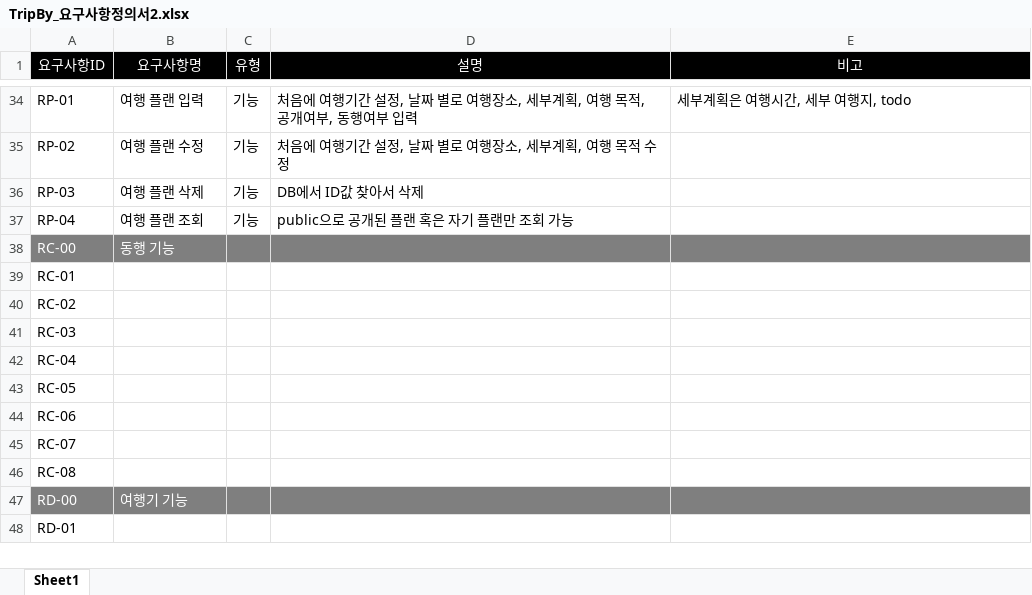
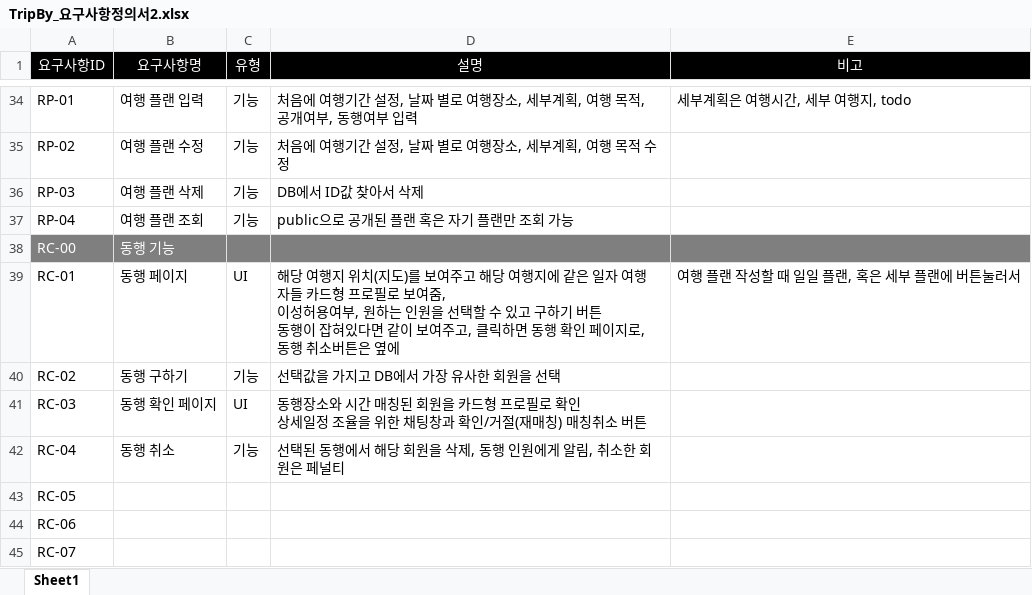
Before and after one commit to Hecklebot/TripBy, an Excel workbook: docs/기획/TripBy_요구사항정의서2.xlsx, sheet Sheet1, drawn as a sheet; only a part is shown, gaps mark what is left out; the shorter side is filled out with more unchanged rows; values as stored, in another font and other column widths than the file's, no borders; ↵ is a line break in a cell; the diff names each change by its address in the sheet, - before the commit and + after, or states it on an @@ line.

Commit message:
동행 요구사항 정의서 추가

```diff
--- a/docs/기획/TripBy_요구사항정의서2.xlsx (sheet Sheet1)
+++ b/docs/기획/TripBy_요구사항정의서2.xlsx (sheet Sheet1)
-B39 (요구사항명): (empty)
+B39 (요구사항명): 동행 페이지
-C39 (유형): (empty)
+C39 (유형): UI
-D39 (설명): (empty)
+D39 (설명): 해당 여행지 위치(지도)를 보여주고 해당 여행지에 같은 일자 여행자들 카드형 프로필로 보여줌, ↵ 이성허용여부, 원하는 인원을 선택할 수 있고 구하기 버튼 ↵ 동행이 잡혀있다면 같이 보여주고, 클릭하면 동행 확인 페이지로, 동행 취소버튼은 옆에
-E39 (비고): (empty)
+E39 (비고): 여행 플랜 작성할 때 일일 플랜, 혹은 세부 플랜에 버튼눌러서
-B40 (요구사항명): (empty)
+B40 (요구사항명): 동행 구하기
-C40 (유형): (empty)
+C40 (유형): 기능
-D40 (설명): (empty)
+D40 (설명): 선택값을 가지고 DB에서 가장 유사한 회원을 선택
-B41 (요구사항명): (empty)
+B41 (요구사항명): 동행 확인 페이지
-C41 (유형): (empty)
+C41 (유형): UI
-D41 (설명): (empty)
+D41 (설명): 동행장소와 시간 매칭된 회원을 카드형 프로필로 확인 ↵ 상세일정 조율을 위한 채팅창과 확인/거절(재매칭) 매칭취소 버튼
-B42 (요구사항명): (empty)
+B42 (요구사항명): 동행 취소
-C42 (유형): (empty)
+C42 (유형): 기능
-D42 (설명): (empty)
+D42 (설명): 선택된 동행에서 해당 회원을 삭제, 동행 인원에게 알림, 취소한 회원은 페널티
```
